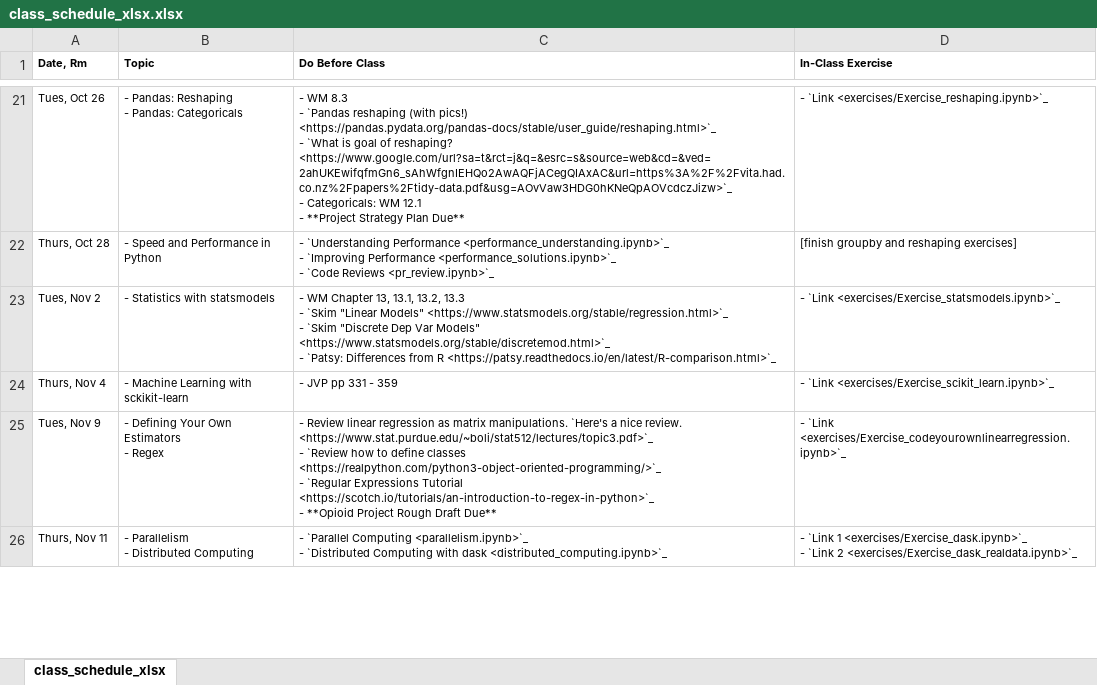
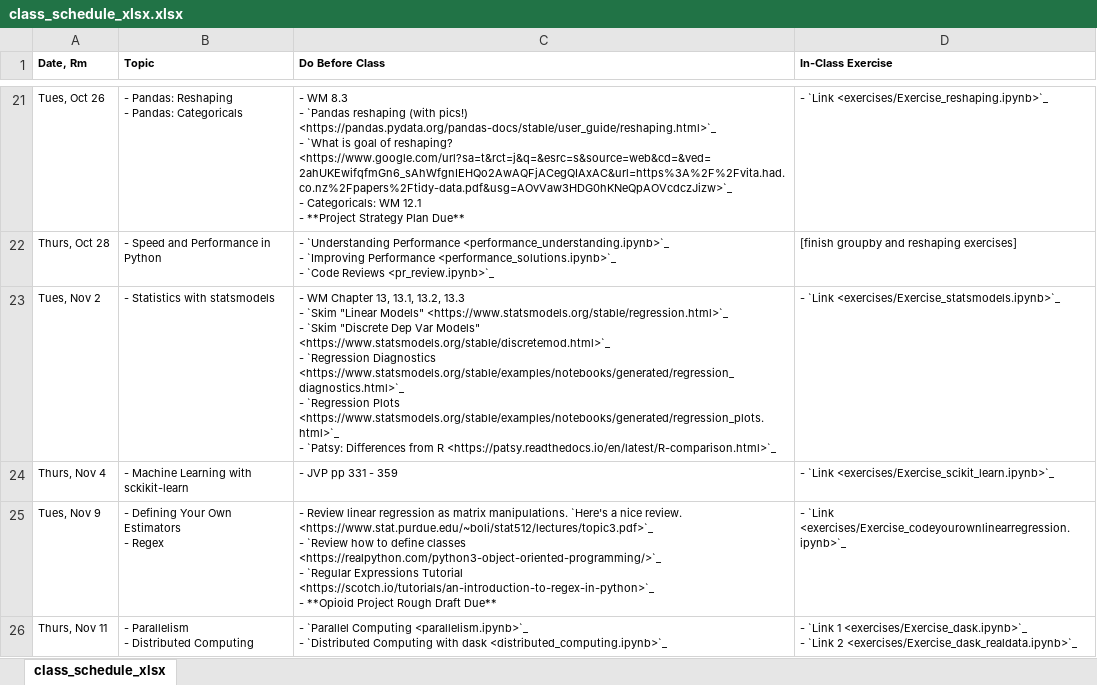
Before and after one commit to nickeubank/practicaldatascience_class, an Excel workbook: source/class_schedule_xlsx.xlsx, sheet class_schedule_xlsx, drawn as a sheet; only a part is shown, gaps mark what is left out; values as stored, in another font and other column widths than the file's, no borders; ↵ is a line break in a cell; the diff names each change by its address in the sheet, - before the commit and + after, or states it on an @@ line.

Commit message:
update statsmodels

```diff
--- a/source/class_schedule_xlsx.xlsx (sheet class_schedule_xlsx)
+++ b/source/class_schedule_xlsx.xlsx (sheet class_schedule_xlsx)
-C23 (Do Before Class): …<https://www.statsmodels.org/stable/discretemod.html>`_ ↵ - `Patsy: Differences…
+C23 (Do Before Class): …<https://www.statsmodels.org/stable/discretemod.html>`_ ↵ - `Regression Diagnostics <https://www.statsmodels.org/stable/examples/notebooks/generated/regression_diagnostics.html>`_ ↵ - `Regression Plots <https://www.statsmodels.org/stable/examples/notebooks/generated/regression_plots.html>`_ ↵ - `Patsy: Differences…
```
Also changed, not shown: 7 other files.
